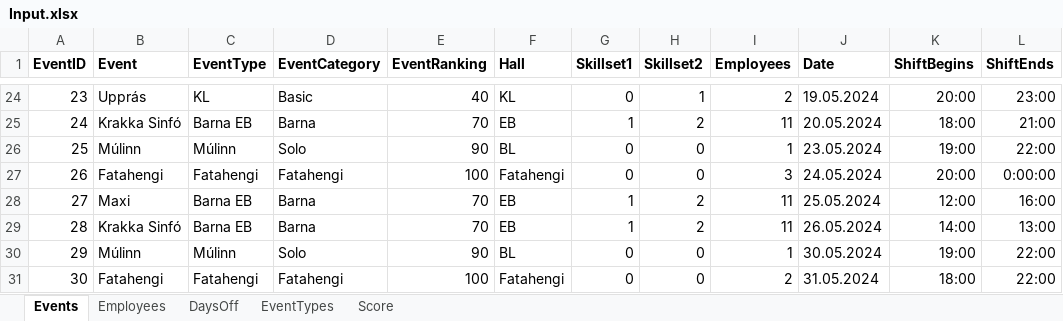
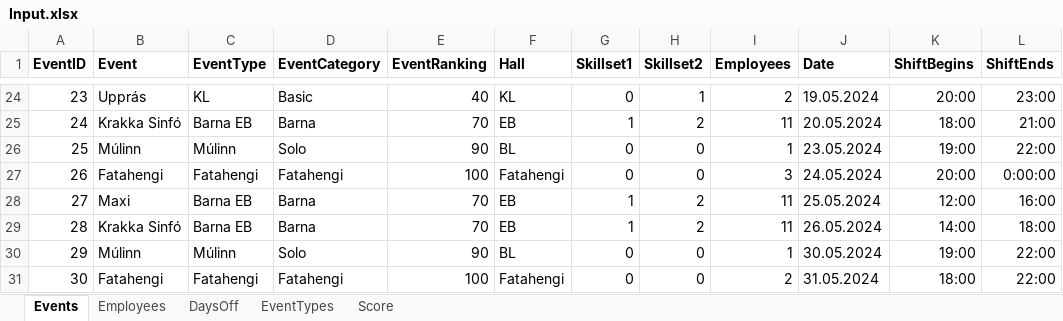
Before and after one commit to siljag23/Verkfraedi_X, an Excel workbook: Input.xlsx, sheet Events, drawn as a sheet; only a part is shown, gaps mark what is left out; values as stored, in another font and other column widths than the file's, no borders; the diff names each change by its address in the sheet, - before the commit and + after, or states it on an @@ line.

Commit message:
Add files via upload

```diff
--- a/Input.xlsx (sheet Events)
+++ b/Input.xlsx (sheet Events)
-L29 (ShiftEnds): 13:00
+L29 (ShiftEnds): 18:00
```
